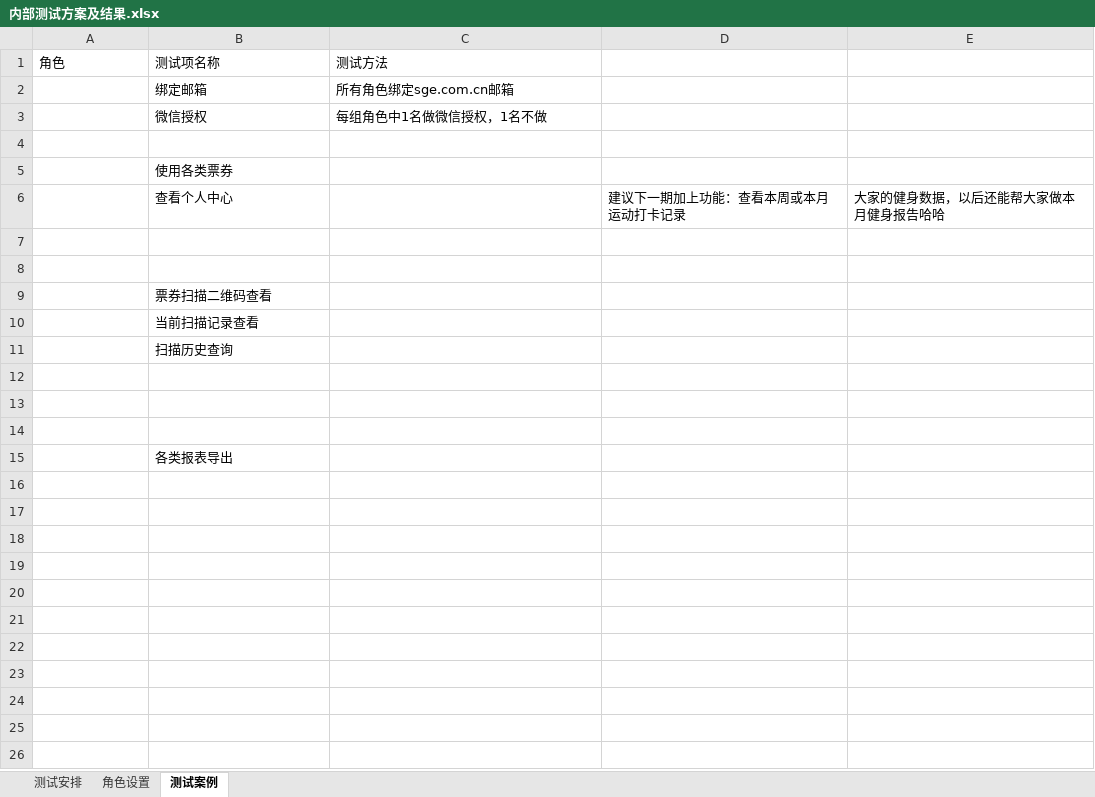
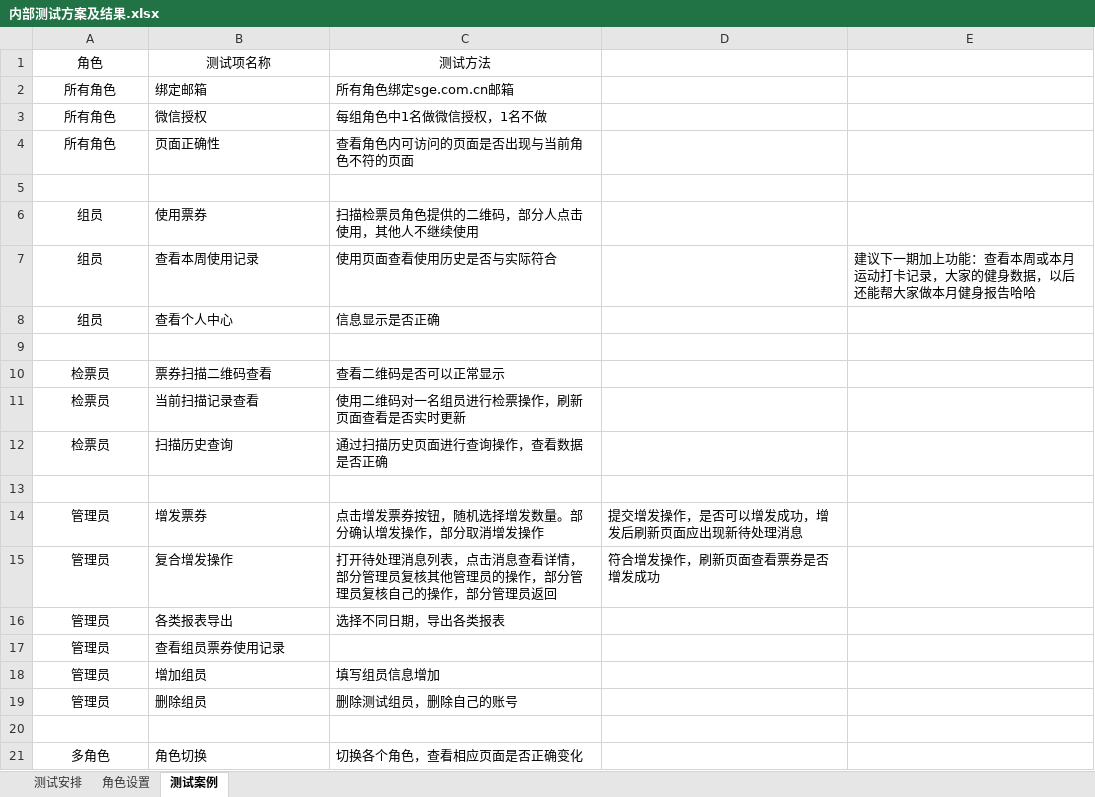
Before and after one commit to sgeinterestpro/tickets_wx_lp, an Excel workbook: doc/测试/内部测试方案及结果.xlsx, sheet 测试案例, drawn as a sheet; values as stored, in another font and other column widths than the file's, no borders; removed rows and columns are numbered as before the commit, all else as after; the diff names each change by its address in the sheet, - before the commit and + after, or states it on an @@ line.

```diff
--- a/doc/测试/内部测试方案及结果.xlsx (sheet 测试案例)
+++ b/doc/测试/内部测试方案及结果.xlsx (sheet 测试案例)
-A1:C1 alignment: left
+A1:C1 alignment: center
-A2:A3: (empty)
+A2:A3: 所有角色
+row 4: 所有角色 | 页面正确性 | 查看角色内可访问的页面是否出现与当前角色不符的页面
-row 5:  | 使用各类票券
-row 6:  | 查看个人中心 |  | 建议下一期加上功能：查看本周或本月运动打卡记录 | 大家的健身数据，以后还能帮大家做本月健身报告哈哈
+row 6: 组员 | 使用票券 | 扫描检票员角色提供的二维码，部分人点击使用，其他人不继续使用
+row 7: 组员 | 查看本周使用记录 | 使用页面查看使用历史是否与实际符合 |  | 建议下一期加上功能：查看本周或本月运动打卡记录，大家的健身数据，以后还能帮大家做本月健身报告哈哈
+row 8: 组员 | 查看个人中心 | 信息显示是否正确
+row 10: 检票员 | 票券扫描二维码查看 | 查看二维码是否可以正常显示
+row 11: 检票员 | 当前扫描记录查看 | 使用二维码对一名组员进行检票操作，刷新页面查看是否实时更新
+row 12: 检票员 | 扫描历史查询 | 通过扫描历史页面进行查询操作，查看数据是否正确
-row 9:  | 票券扫描二维码查看
-row 10:  | 当前扫描记录查看
-row 11:  | 扫描历史查询
+row 14: 管理员 | 增发票券 | 点击增发票券按钮，随机选择增发数量。部分确认增发操作，部分取消增发操作 | 提交增发操作，是否可以增发成功，增发后刷新页面应出现新待处理消息
+row 15: 管理员 | 复合增发操作 | 打开待处理消息列表，点击消息查看详情，部分管理员复核其他管理员的操作，部分管理员复核自己的操作，部分管理员返回 | 符合增发操作，刷新页面查看票券是否增发成功
+row 16: 管理员 | 各类报表导出 | 选择不同日期，导出各类报表
+row 17: 管理员 | 查看组员票券使用记录
+row 18: 管理员 | 增加组员 | 填写组员信息增加
+row 19: 管理员 | 删除组员 | 删除测试组员，删除自己的账号
-row 21: (empty)
+row 21: 多角色 | 角色切换 | 切换各个角色，查看相应页面是否正确变化
-row 14: (empty)
-row 15:  | 各类报表导出
```
Also changed, not shown: 1 other file.
